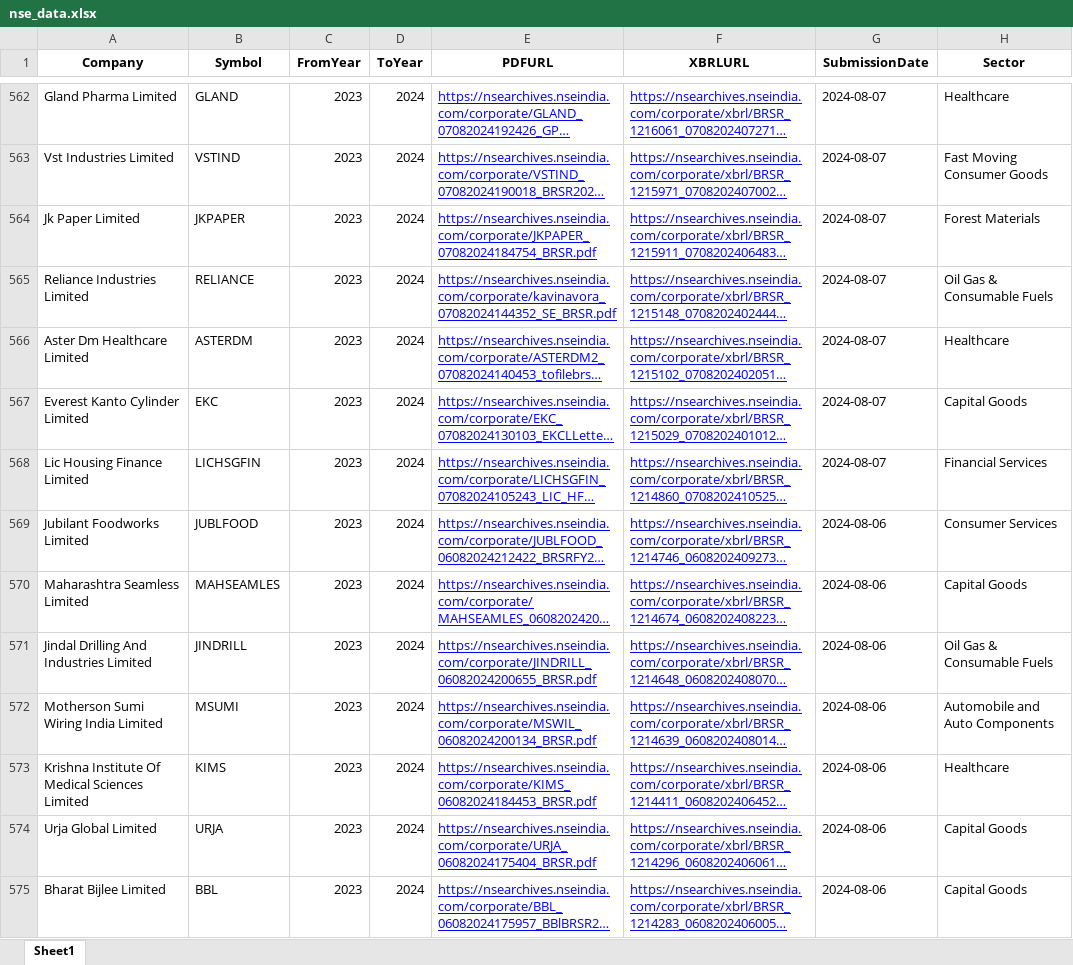
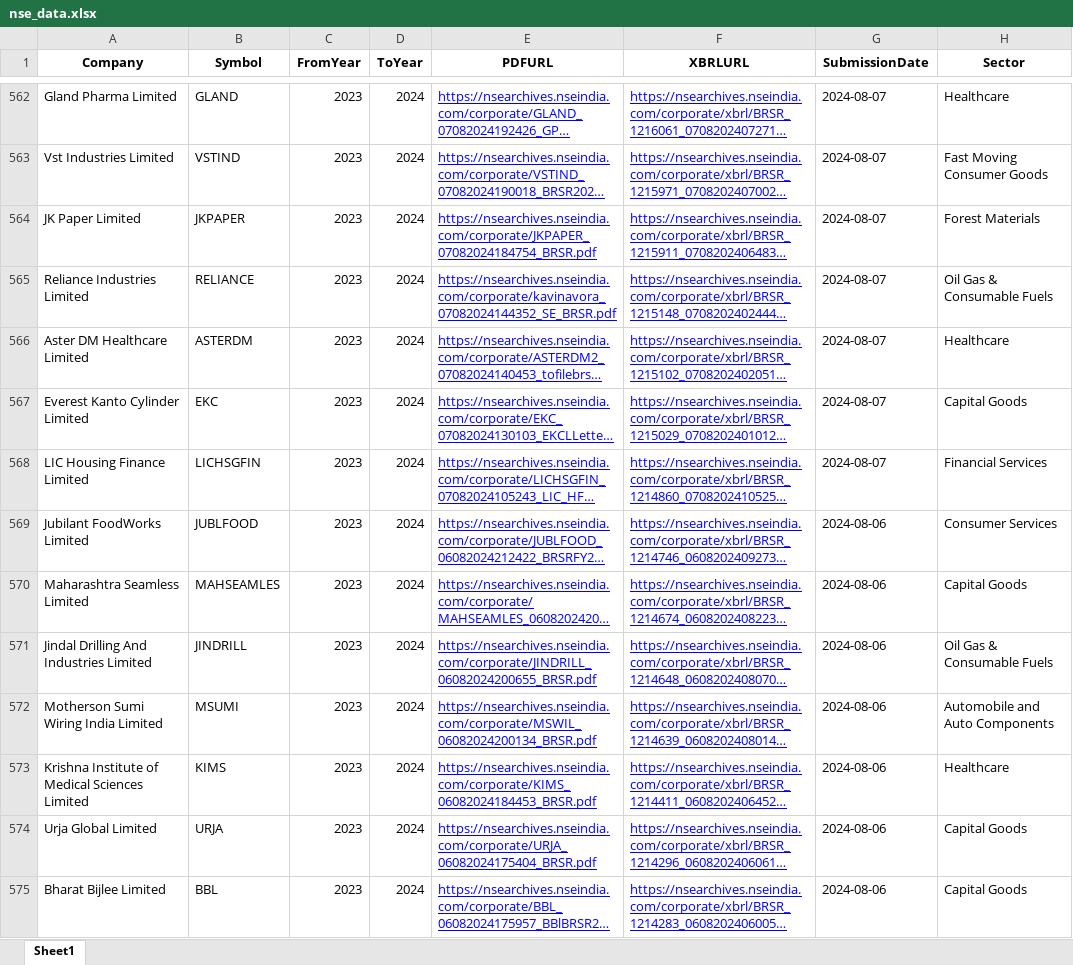
Before and after one commit to themanojarora/brsr, an Excel workbook: nse_data.xlsx, sheet Sheet1, drawn as a sheet; only a part is shown, gaps mark what is left out; long unchanged cells end in …; values as stored, in another font and other column widths than the file's, no borders; the diff covers the shown part only; the diff names each change by its address in the sheet, - before the commit and + after, or states it on an @@ line.

```diff
--- a/nse_data.xlsx (sheet Sheet1)
+++ b/nse_data.xlsx (sheet Sheet1)
-A564 (Company): Jk Paper Limited
+A564 (Company): JK Paper Limited
-A566 (Company): Aster Dm Healthcare Limited
+A566 (Company): Aster DM Healthcare Limited
-A568 (Company): Lic Housing Finance Limited
+A568 (Company): LIC Housing Finance Limited
-A569 (Company): Jubilant Foodworks Limited
+A569 (Company): Jubilant FoodWorks Limited
-A573 (Company): Krishna Institute Of Medical Sciences Limited
+A573 (Company): Krishna Institute of Medical Sciences Limited
```
Also changed, not shown: 238 edited cells elsewhere in this sheet, profile.xlsx, 36 other files.
